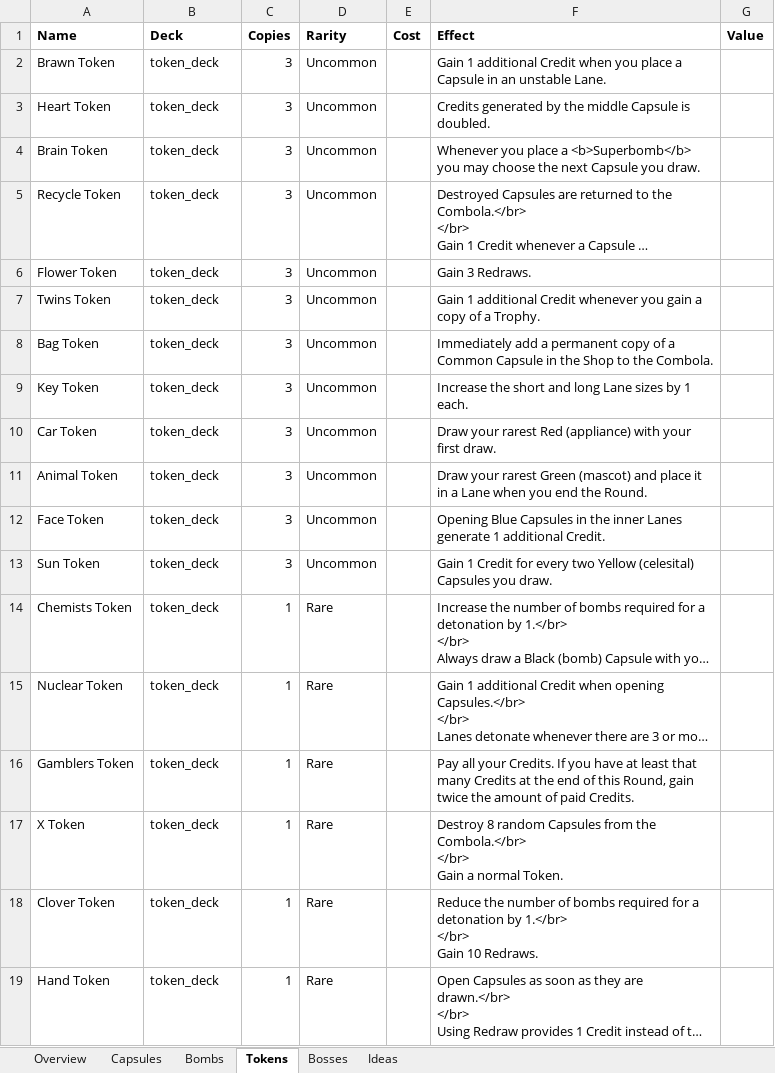
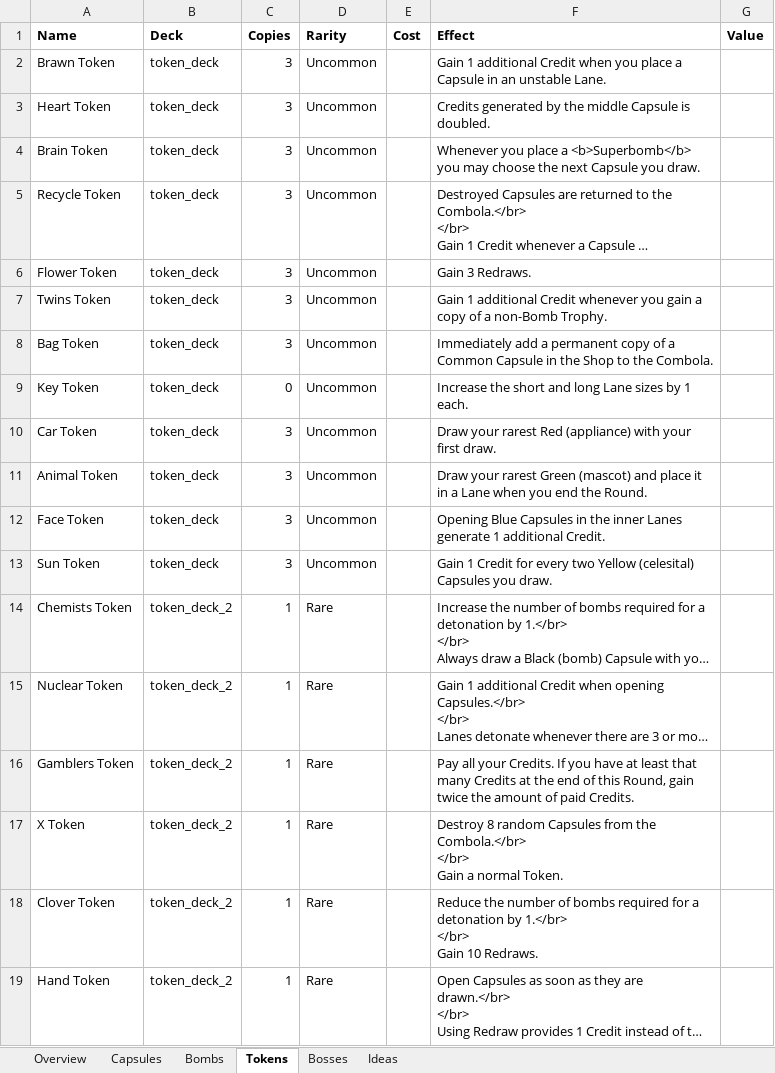
Before and after one commit to EmilRosen/ballers, an Excel workbook: Cards.xlsx, sheet Tokens, drawn as a sheet; long unchanged cells end in …; values as stored, in another font and other column widths than the file's, no borders; charts and pictures not drawn; the diff names each change by its address in the sheet, - before the commit and + after, or states it on an @@ line.

```diff
--- a/Cards.xlsx (sheet Tokens)
+++ b/Cards.xlsx (sheet Tokens)
-F7 (Effect): …of a Trophy.
+F7 (Effect): …of a non-Bomb Trophy.
-C9 (Copies): 3
+C9 (Copies): 0
-B14:B19 (Deck): token_deck
+B14:B19 (Deck): token_deck_2
```
Also changed, not shown: 9 other files.
